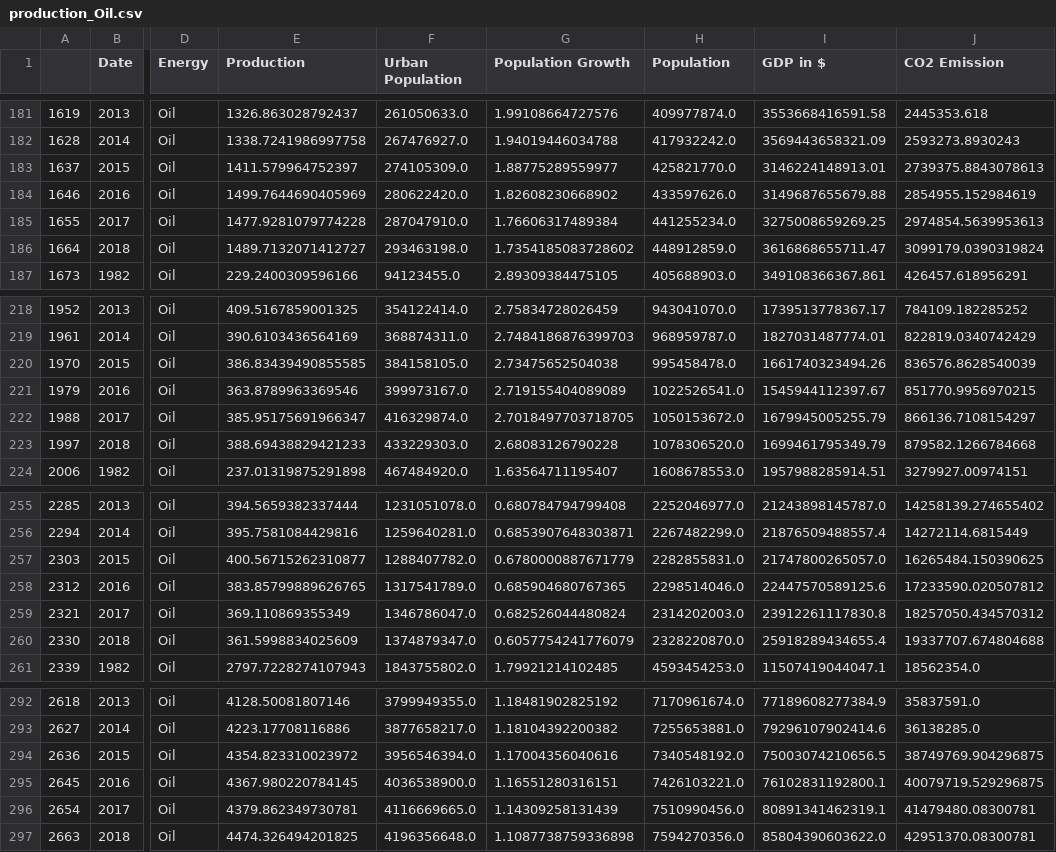
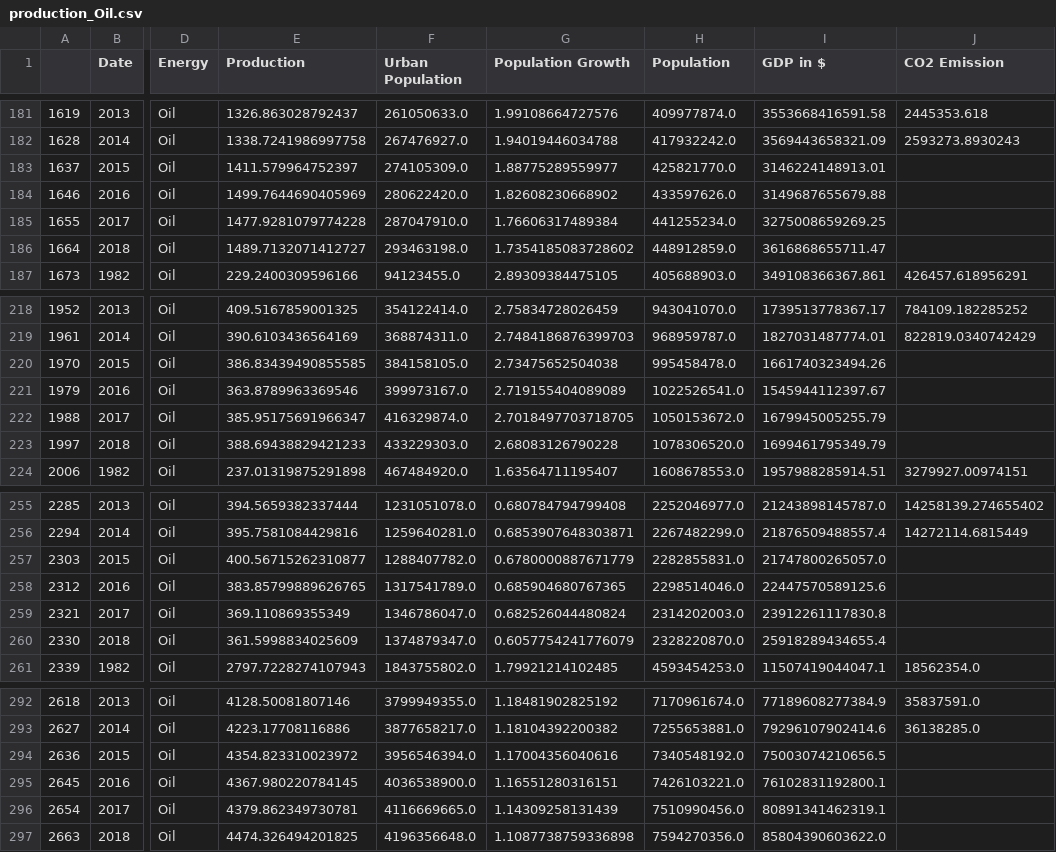
Before and after one commit to KevinFerin/HackatonMDI720, a CSV file: production_Oil.csv, drawn as a sheet; only a part is shown, gaps mark what is left out; the diff covers the shown part only; the diff names each change by its address in the sheet, - before the commit and + after, or states it on an @@ line.

```diff
--- a/production_Oil.csv
+++ b/production_Oil.csv
-J183 (CO2 Emission): 2739375.8843078613
+J183 (CO2 Emission): (empty)
-J184 (CO2 Emission): 2854955.152984619
+J184 (CO2 Emission): (empty)
-J185 (CO2 Emission): 2974854.5639953613
+J185 (CO2 Emission): (empty)
-J186 (CO2 Emission): 3099179.0390319824
+J186 (CO2 Emission): (empty)
-J220 (CO2 Emission): 836576.8628540039
+J220 (CO2 Emission): (empty)
-J221 (CO2 Emission): 851770.9956970215
+J221 (CO2 Emission): (empty)
-J222 (CO2 Emission): 866136.7108154297
+J222 (CO2 Emission): (empty)
-J223 (CO2 Emission): 879582.1266784668
+J223 (CO2 Emission): (empty)
-J257 (CO2 Emission): 16265484.150390625
+J257 (CO2 Emission): (empty)
-J258 (CO2 Emission): 17233590.020507812
+J258 (CO2 Emission): (empty)
-J259 (CO2 Emission): 18257050.434570312
+J259 (CO2 Emission): (empty)
-J260 (CO2 Emission): 19337707.674804688
+J260 (CO2 Emission): (empty)
-J294 (CO2 Emission): 38749769.904296875
+J294 (CO2 Emission): (empty)
-J295 (CO2 Emission): 40079719.529296875
+J295 (CO2 Emission): (empty)
-J296 (CO2 Emission): 41479480.08300781
+J296 (CO2 Emission): (empty)
-J297 (CO2 Emission): 42951370.08300781
+J297 (CO2 Emission): (empty)
```
Also changed, not shown: 16 edited cells elsewhere in this file, Co2_predicted.csv, production_biomass.csv, 10 other files.
